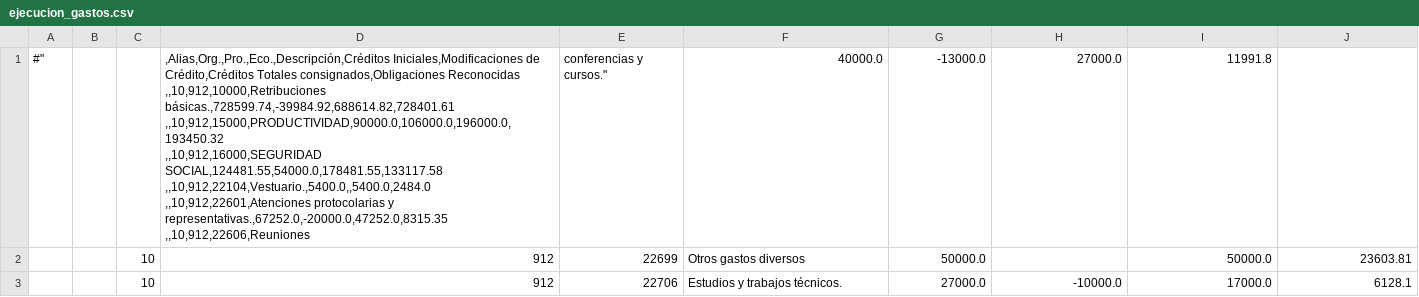
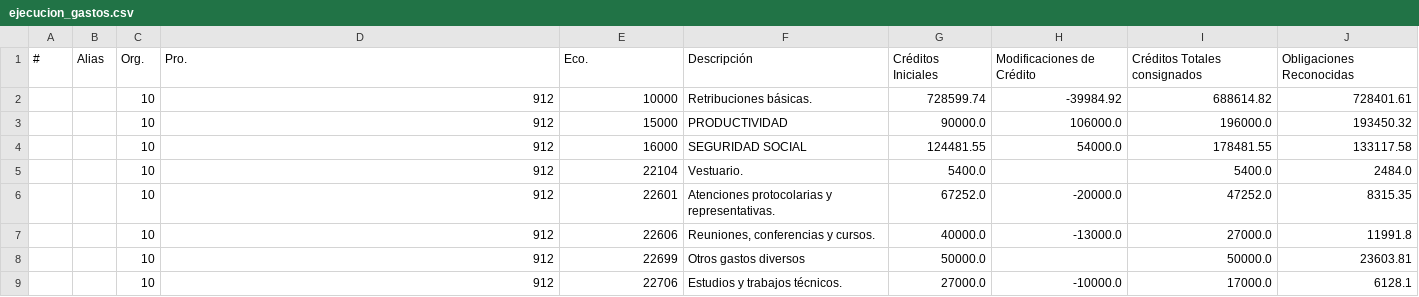
Before and after one commit to civio/presupuesto-coruna, a CSV file: data/es/municipio/2012/ejecucion_gastos.csv, drawn as a sheet; only a part is shown.

Commit message:
Fix bad header in budget data files

```diff
--- a/data/es/municipio/2012/ejecucion_gastos.csv
+++ b/data/es/municipio/2012/ejecucion_gastos.csv
@@ -1,8 +1,8 @@
-#",,,",Alias,Org.,Pro.,Eco.,Descripción,Créditos Iniciales,Modificaciones de Crédito,Créditos Totales consignados,Obligaciones Reconocidas
-,,10,912,10000,Retribuciones básicas.,728599.74,-39984.92,688614.82,728401.61
-,,10,912,15000,PRODUCTIVIDAD,90000.0,106000.0,196000.0,193450.32
-,,10,912,16000,SEGURIDAD SOCIAL,124481.55,54000.0,178481.55,133117.58
-,,10,912,22104,Vestuario.,5400.0,,5400.0,2484.0
-,,10,912,22601,Atenciones protocolarias y representativas.,67252.0,-20000.0,47252.0,8315.35
-,,10,912,22606,"Reuniones, conferencias y cursos.",40000.0,-13000.0,27000.0,11991.8
+#,Alias,Org.,Pro.,Eco.,Descripción,Créditos Iniciales,Modificaciones de Crédito,Créditos Totales consignados,Obligaciones Reconocidas
+,,10,912,10000,Retribuciones básicas.,728599.74,-39984.92,688614.82,728401.61
+,,10,912,15000,PRODUCTIVIDAD,90000.0,106000.0,196000.0,193450.32
+,,10,912,16000,SEGURIDAD SOCIAL,124481.55,54000.0,178481.55,133117.58
+,,10,912,22104,Vestuario.,5400.0,,5400.0,2484.0
+,,10,912,22601,Atenciones protocolarias y representativas.,67252.0,-20000.0,47252.0,8315.35
+,,10,912,22606,"Reuniones, conferencias y cursos.",40000.0,-13000.0,27000.0,11991.8
 ,,10,912,22699,Otros gastos diversos,50000.0,,50000.0,23603.81
```
Also changed, not shown: data/es/municipio/2012/ejecucion_ingresos.csv, data/es/municipio/2012/gastos.csv, 37 other files.
